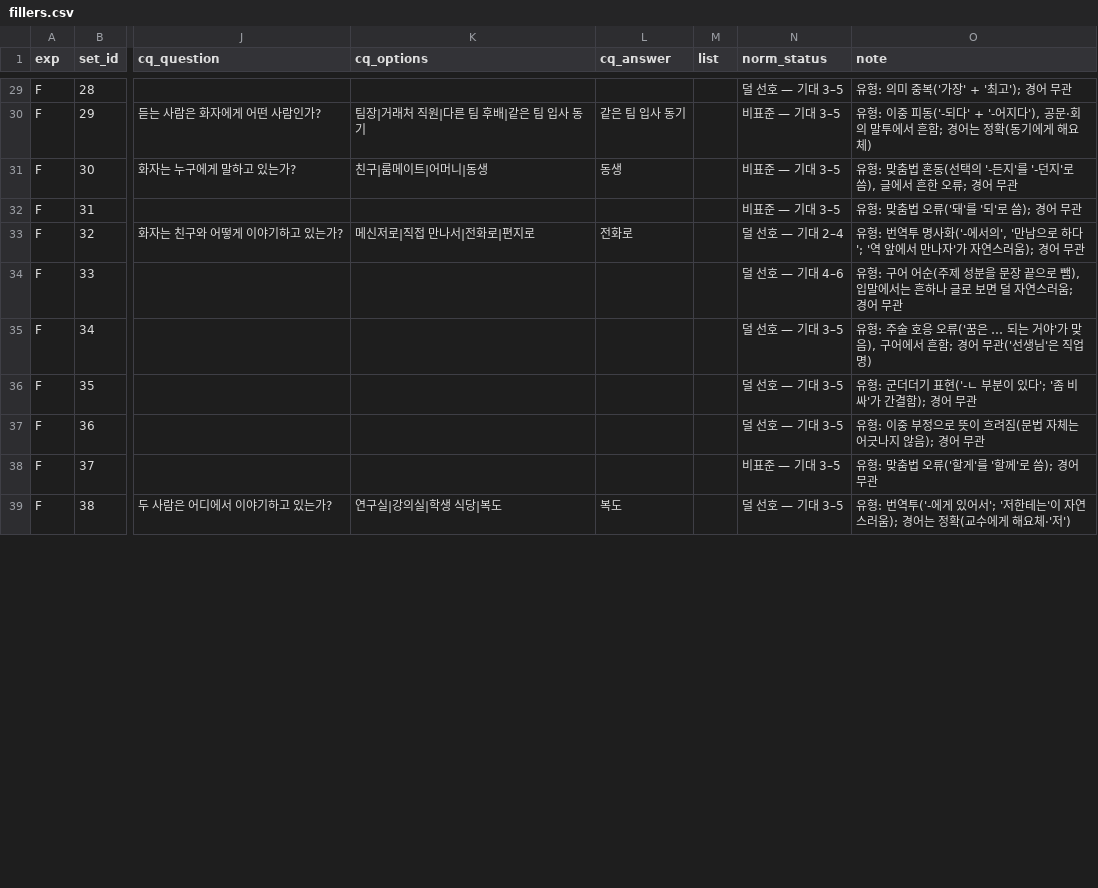
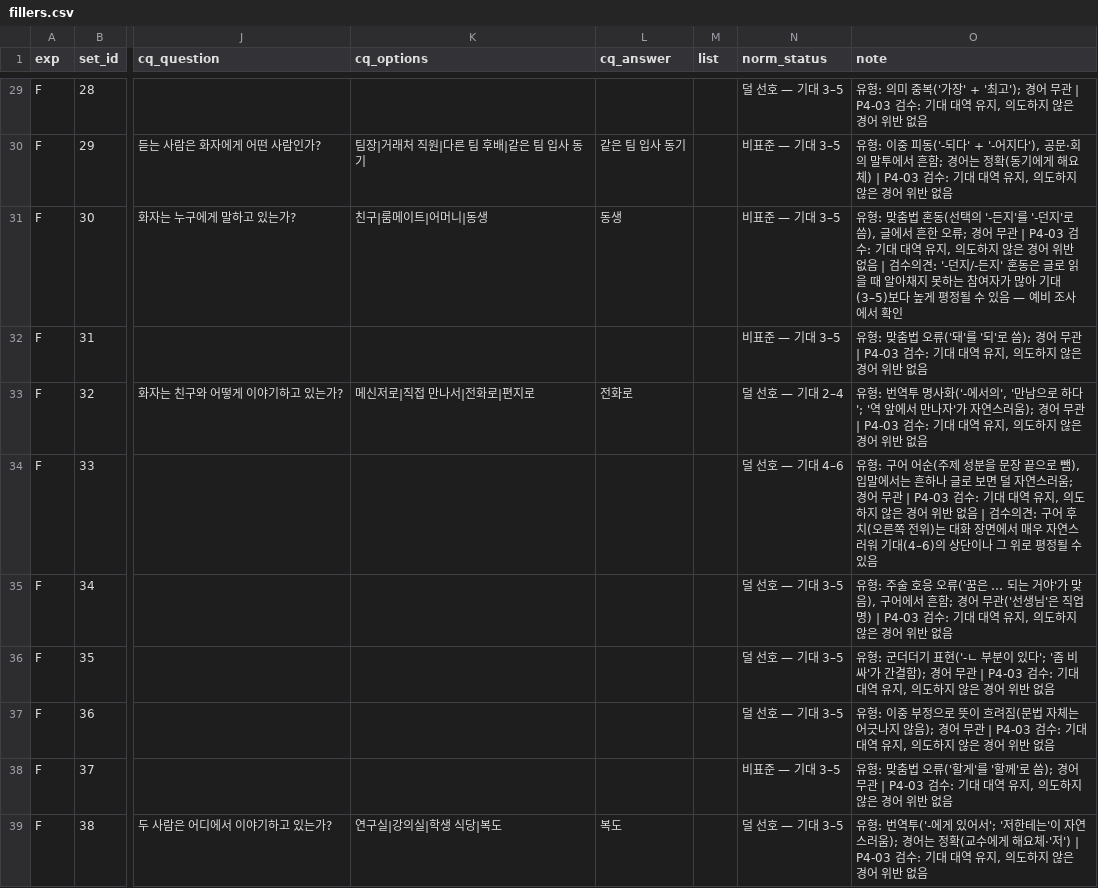
Before and after one commit to kks0507/korean-honorific-llm, a CSV file: content/stimuli/fillers.csv, drawn as a sheet; only a part is shown, gaps mark what is left out; the diff covers the shown part only; the diff names each change by its address in the sheet, - before the commit and + after, or states it on an @@ line.

```diff
--- a/content/stimuli/fillers.csv
+++ b/content/stimuli/fillers.csv
-O29 (note): …어 무관
+O29 (note): …어 무관 | P4-03 검수: 기대 대역 유지, 의도하지 않은 경어 위반 없음
-O30 (note): …해요체)
+O30 (note): …해요체) | P4-03 검수: 기대 대역 유지, 의도하지 않은 경어 위반 없음
-O31 (note): …어 무관
+O31 (note): …어 무관 | P4-03 검수: 기대 대역 유지, 의도하지 않은 경어 위반 없음 | 검수의견: '-던지/-든지' 혼동은 글로 읽을 때 알아채지 못하는 참여자가 많아 기대(3–5)보다 높게 평정될 수 있음 — 예비 조사에서 확인
-O32 (note): …어 무관
+O32 (note): …어 무관 | P4-03 검수: 기대 대역 유지, 의도하지 않은 경어 위반 없음
-O33 (note): …어 무관
+O33 (note): …어 무관 | P4-03 검수: 기대 대역 유지, 의도하지 않은 경어 위반 없음
-O34 (note): …어 무관
+O34 (note): …어 무관 | P4-03 검수: 기대 대역 유지, 의도하지 않은 경어 위반 없음 | 검수의견: 구어 후치(오른쪽 전위)는 대화 장면에서 매우 자연스러워 기대(4–6)의 상단이나 그 위로 평정될 수 있음
-O35 (note): …직업명)
+O35 (note): …직업명) | P4-03 검수: 기대 대역 유지, 의도하지 않은 경어 위반 없음
-O36 (note): …어 무관
+O36 (note): …어 무관 | P4-03 검수: 기대 대역 유지, 의도하지 않은 경어 위반 없음
-O37 (note): …어 무관
+O37 (note): …어 무관 | P4-03 검수: 기대 대역 유지, 의도하지 않은 경어 위반 없음
-O38 (note): …어 무관
+O38 (note): …어 무관 | P4-03 검수: 기대 대역 유지, 의도하지 않은 경어 위반 없음
-O39 (note): …체·'저')
+O39 (note): …체·'저') | P4-03 검수: 기대 대역 유지, 의도하지 않은 경어 위반 없음
```
Also changed, not shown: 39 edited cells elsewhere in this file, 8 other files.
